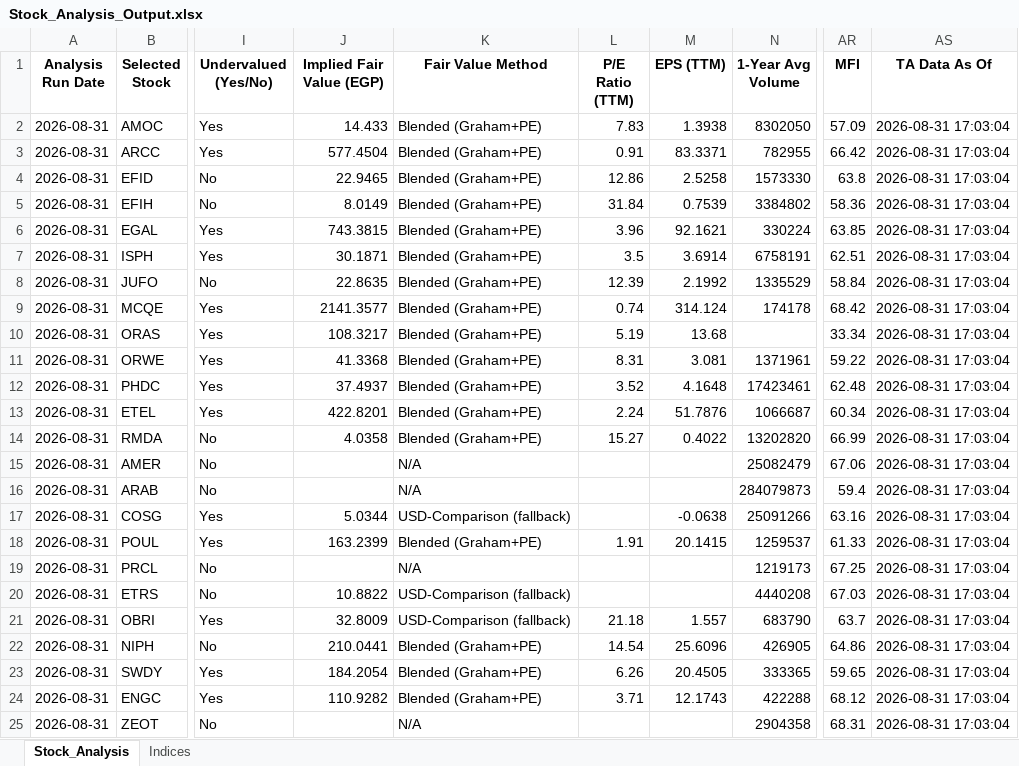
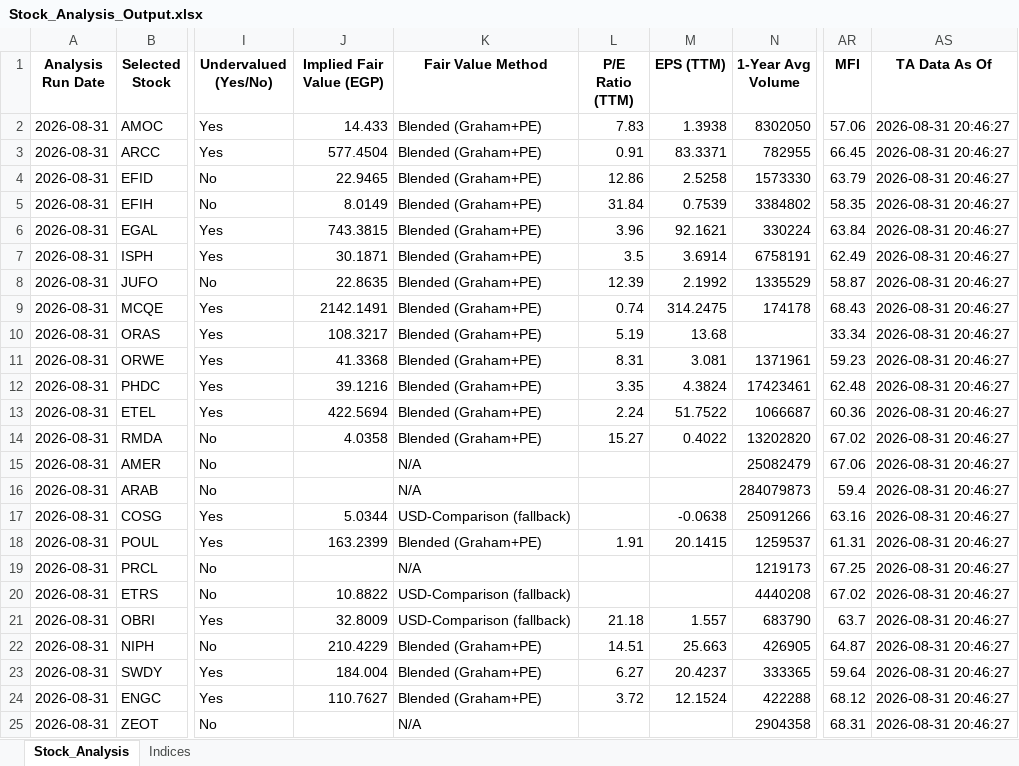
Before and after one commit to ARa2of/egx-stock-analysis, an Excel workbook: Stock_Analysis_Output.xlsx, sheet Stock_Analysis, drawn as a sheet; only a part is shown, gaps mark what is left out; values as stored, in another font and other column widths than the file's, no borders; the diff covers the shown part only; the diff names each change by its address in the sheet, - before the commit and + after, or states it on an @@ line.

```diff
--- a/Stock_Analysis_Output.xlsx (sheet Stock_Analysis)
+++ b/Stock_Analysis_Output.xlsx (sheet Stock_Analysis)
-AR2 (MFI): 57.09
+AR2 (MFI): 57.06
-AS2:AS25 (TA Data As Of): 2026-08-31 17:03:04
+AS2:AS25 (TA Data As Of): 2026-08-31 20:46:27
-AR3 (MFI): 66.42
+AR3 (MFI): 66.45
-AR4 (MFI): 63.8
+AR4 (MFI): 63.79
-AR5 (MFI): 58.36
+AR5 (MFI): 58.35
-AR6 (MFI): 63.85
+AR6 (MFI): 63.84
-AR7 (MFI): 62.51
+AR7 (MFI): 62.49
-AR8 (MFI): 58.84
+AR8 (MFI): 58.87
-J9 (Implied Fair Value (EGP)): 2141.3577
+J9 (Implied Fair Value (EGP)): 2142.1491
-M9 (EPS (TTM)): 314.124
+M9 (EPS (TTM)): 314.2475
-AR9 (MFI): 68.42
+AR9 (MFI): 68.43
-AR11 (MFI): 59.22
+AR11 (MFI): 59.23
-J12 (Implied Fair Value (EGP)): 37.4937
+J12 (Implied Fair Value (EGP)): 39.1216
-L12 (P/E Ratio (TTM)): 3.52
+L12 (P/E Ratio (TTM)): 3.35
-M12 (EPS (TTM)): 4.1648
+M12 (EPS (TTM)): 4.3824
-J13 (Implied Fair Value (EGP)): 422.8201
+J13 (Implied Fair Value (EGP)): 422.5694
-M13 (EPS (TTM)): 51.7876
+M13 (EPS (TTM)): 51.7522
-AR13 (MFI): 60.34
+AR13 (MFI): 60.36
-AR14 (MFI): 66.99
+AR14 (MFI): 67.02
-AR18 (MFI): 61.33
+AR18 (MFI): 61.31
-AR20 (MFI): 67.03
+AR20 (MFI): 67.02
-J22 (Implied Fair Value (EGP)): 210.0441
+J22 (Implied Fair Value (EGP)): 210.4229
-L22 (P/E Ratio (TTM)): 14.54
+L22 (P/E Ratio (TTM)): 14.51
-M22 (EPS (TTM)): 25.6096
+M22 (EPS (TTM)): 25.663
-AR22 (MFI): 64.86
+AR22 (MFI): 64.87
-J23 (Implied Fair Value (EGP)): 184.2054
+J23 (Implied Fair Value (EGP)): 184.004
-L23 (P/E Ratio (TTM)): 6.26
+L23 (P/E Ratio (TTM)): 6.27
-M23 (EPS (TTM)): 20.4505
+M23 (EPS (TTM)): 20.4237
-AR23 (MFI): 59.65
+AR23 (MFI): 59.64
-J24 (Implied Fair Value (EGP)): 110.9282
+J24 (Implied Fair Value (EGP)): 110.7627
-L24 (P/E Ratio (TTM)): 3.71
+L24 (P/E Ratio (TTM)): 3.72
-M24 (EPS (TTM)): 12.1743
+M24 (EPS (TTM)): 12.1524
```
Also changed, not shown: 57 edited cells elsewhere in this sheet, sheet Indices, 1 other file.
